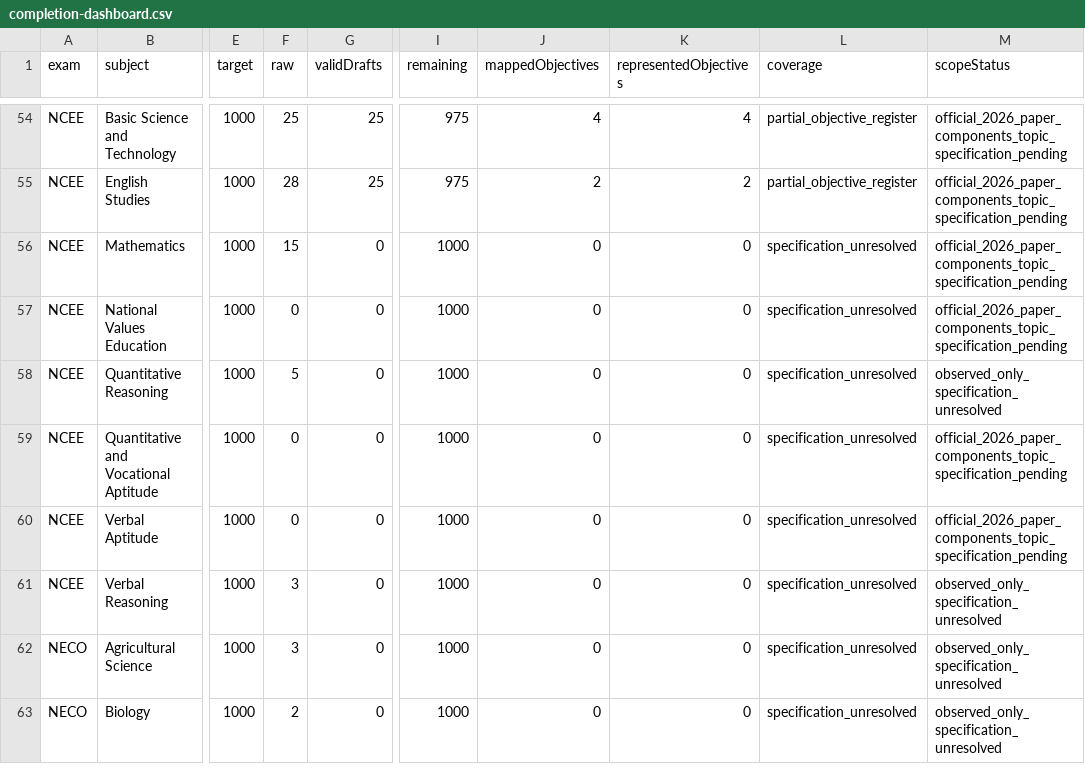
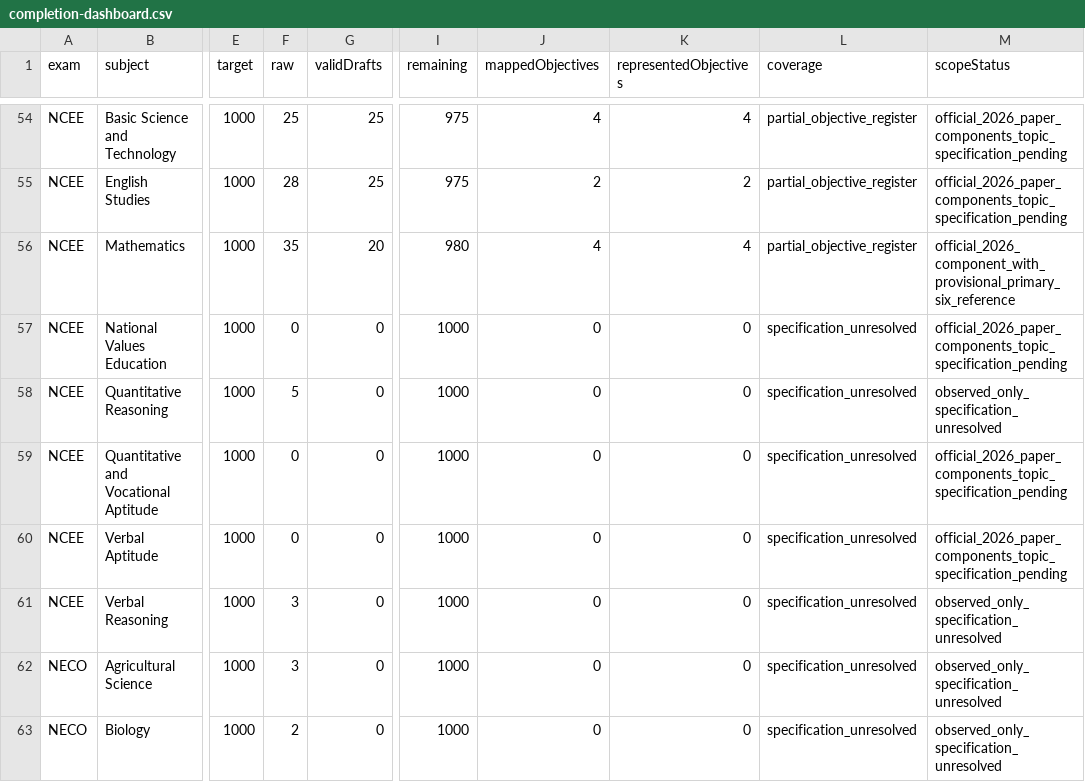
Before and after one commit to Ndobal/ndovera, a CSV file: question-data/audits/completion-dashboard.csv, drawn as a sheet; only a part is shown, gaps mark what is left out; the diff names each change by its address in the sheet, - before the commit and + after, or states it on an @@ line.

```diff
--- a/question-data/audits/completion-dashboard.csv
+++ b/question-data/audits/completion-dashboard.csv
-F56 (raw): 15
+F56 (raw): 35
-G56 (validDrafts): 0
+G56 (validDrafts): 20
-I56 (remaining): 1000
+I56 (remaining): 980
-J56 (mappedObjectives): 0
+J56 (mappedObjectives): 4
-K56 (representedObjectives): 0
+K56 (representedObjectives): 4
-L56 (coverage): specification_unresolved
+L56 (coverage): partial_objective_register
-M56 (scopeStatus): official_2026_paper_components_topic_specification_pending
+M56 (scopeStatus): official_2026_component_with_provisional_primary_six_reference
```
Also changed, not shown: question-data/audits/syllabus-coverage.csv, 7 other files.
